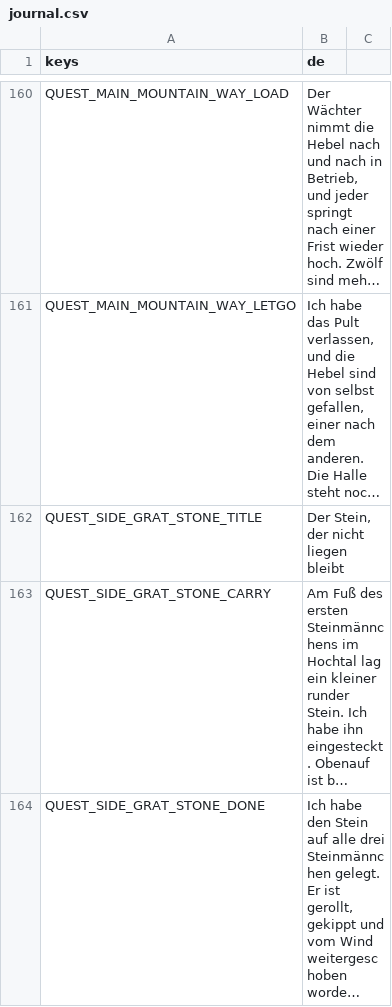
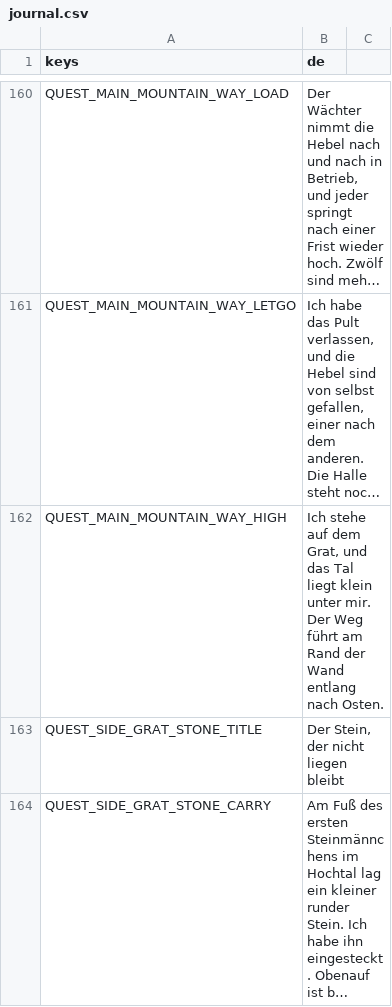
Before and after one commit to Stanzlu/Game, a CSV file: content/locale/journal.csv, drawn as a sheet; only a part is shown, gaps mark what is left out; the shorter side is filled out with more unchanged rows; long unchanged cells end in …; the diff names each change by its address in the sheet, - before the commit and + after, or states it on an @@ line.

```diff
--- a/content/locale/journal.csv
+++ b/content/locale/journal.csv
+row 162: QUEST_MAIN_MOUNTAIN_WAY_HIGH | Ich stehe auf dem Grat, und das Tal liegt klein unter mir. Der Weg führt am Rand der Wand entlang nach Osten.
```
Also changed, not shown: content/locale/items.csv, 41 other files.
